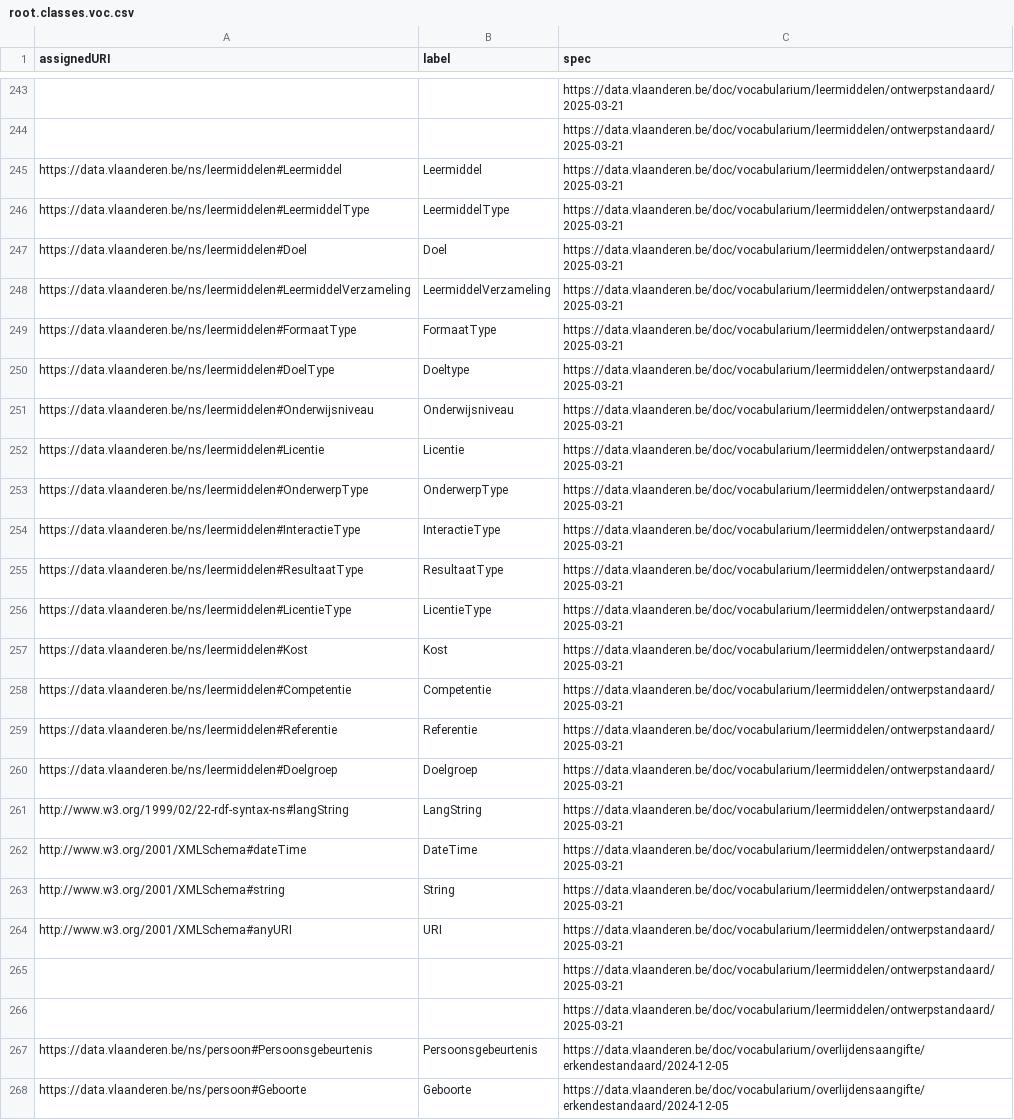
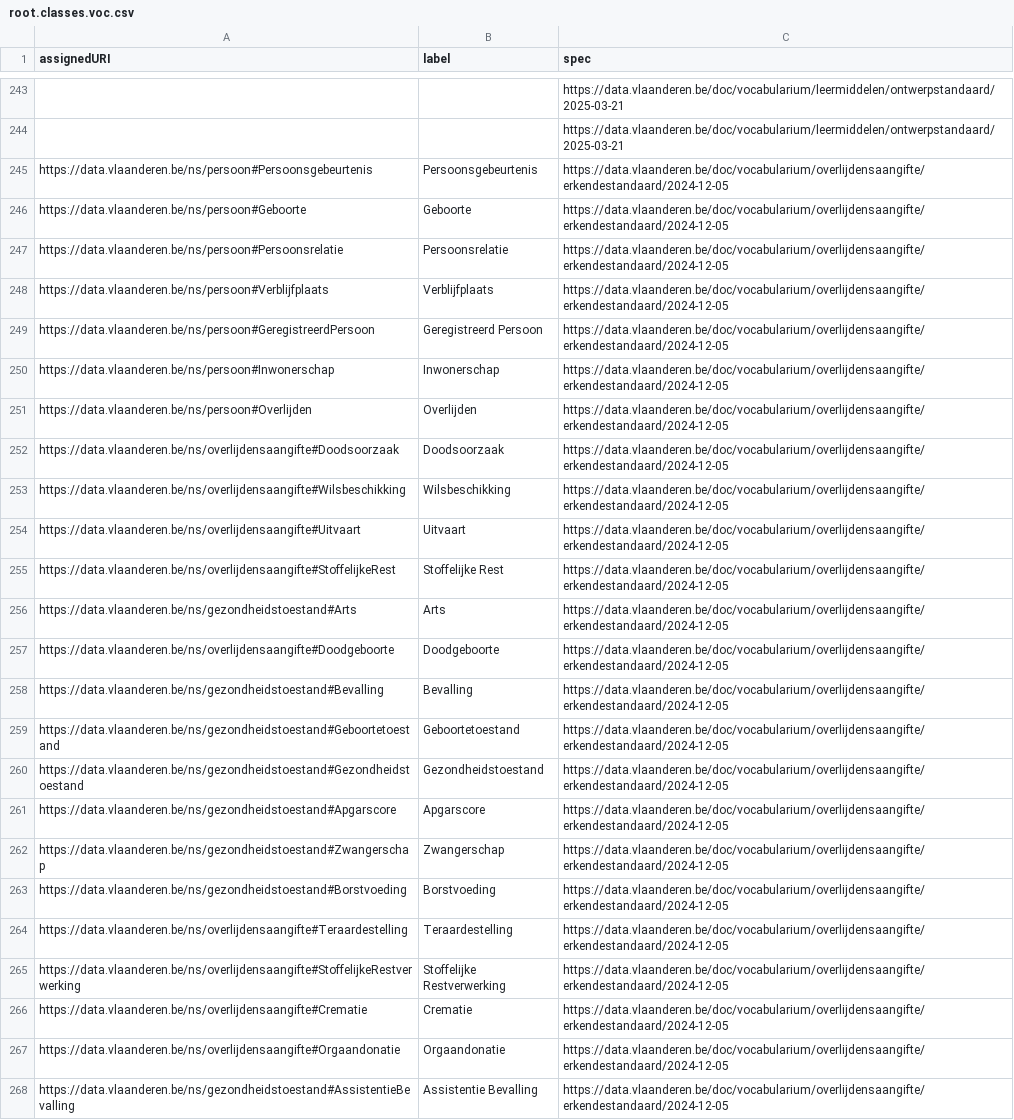
Before and after one commit to Informatievlaanderen/data.vlaanderen.be-statistics, a CSV file: root.classes.voc.csv, drawn as a sheet; only a part is shown, gaps mark what is left out; the shorter side is filled out with more unchanged rows; the diff names each change by its address in the sheet, - before the commit and + after, or states it on an @@ line.

```diff
--- a/root.classes.voc.csv
+++ b/root.classes.voc.csv
-row 245: https://data.vlaanderen.be/ns/leermiddelen#Leermiddel | Leermiddel | https://data.vlaanderen.be/doc/vocabularium/leermiddelen/ontwerpstandaard/2025-03-21
-row 246: https://data.vlaanderen.be/ns/leermiddelen#LeermiddelType | LeermiddelType | https://data.vlaanderen.be/doc/vocabularium/leermiddelen/ontwerpstandaard/2025-03-21
-row 247: https://data.vlaanderen.be/ns/leermiddelen#Doel | Doel | https://data.vlaanderen.be/doc/vocabularium/leermiddelen/ontwerpstandaard/2025-03-21
-row 248: https://data.vlaanderen.be/ns/leermiddelen#LeermiddelVerzameling | LeermiddelVerzameling | https://data.vlaanderen.be/doc/vocabularium/leermiddelen/ontwerpstandaard/2025-03-21
-row 249: https://data.vlaanderen.be/ns/leermiddelen#FormaatType | FormaatType | https://data.vlaanderen.be/doc/vocabularium/leermiddelen/ontwerpstandaard/2025-03-21
-row 250: https://data.vlaanderen.be/ns/leermiddelen#DoelType | Doeltype | https://data.vlaanderen.be/doc/vocabularium/leermiddelen/ontwerpstandaard/2025-03-21
-row 251: https://data.vlaanderen.be/ns/leermiddelen#Onderwijsniveau | Onderwijsniveau | https://data.vlaanderen.be/doc/vocabularium/leermiddelen/ontwerpstandaard/2025-03-21
-row 252: https://data.vlaanderen.be/ns/leermiddelen#Licentie | Licentie | https://data.vlaanderen.be/doc/vocabularium/leermiddelen/ontwerpstandaard/2025-03-21
-row 253: https://data.vlaanderen.be/ns/leermiddelen#OnderwerpType | OnderwerpType | https://data.vlaanderen.be/doc/vocabularium/leermiddelen/ontwerpstandaard/2025-03-21
-row 254: https://data.vlaanderen.be/ns/leermiddelen#InteractieType | InteractieType | https://data.vlaanderen.be/doc/vocabularium/leermiddelen/ontwerpstandaard/2025-03-21
-row 255: https://data.vlaanderen.be/ns/leermiddelen#ResultaatType | ResultaatType | https://data.vlaanderen.be/doc/vocabularium/leermiddelen/ontwerpstandaard/2025-03-21
-row 256: https://data.vlaanderen.be/ns/leermiddelen#LicentieType | LicentieType | https://data.vlaanderen.be/doc/vocabularium/leermiddelen/ontwerpstandaard/2025-03-21
-row 257: https://data.vlaanderen.be/ns/leermiddelen#Kost | Kost | https://data.vlaanderen.be/doc/vocabularium/leermiddelen/ontwerpstandaard/2025-03-21
-row 258: https://data.vlaanderen.be/ns/leermiddelen#Competentie | Competentie | https://data.vlaanderen.be/doc/vocabularium/leermiddelen/ontwerpstandaard/2025-03-21
-row 259: https://data.vlaanderen.be/ns/leermiddelen#Referentie | Referentie | https://data.vlaanderen.be/doc/vocabularium/leermiddelen/ontwerpstandaard/2025-03-21
-row 260: https://data.vlaanderen.be/ns/leermiddelen#Doelgroep | Doelgroep | https://data.vlaanderen.be/doc/vocabularium/leermiddelen/ontwerpstandaard/2025-03-21
-row 261: http://www.w3.org/1999/02/22-rdf-syntax-ns#langString | LangString | https://data.vlaanderen.be/doc/vocabularium/leermiddelen/ontwerpstandaard/2025-03-21
-row 262: http://www.w3.org/2001/XMLSchema#dateTime | DateTime | https://data.vlaanderen.be/doc/vocabularium/leermiddelen/ontwerpstandaard/2025-03-21
-row 263: http://www.w3.org/2001/XMLSchema#string | String | https://data.vlaanderen.be/doc/vocabularium/leermiddelen/ontwerpstandaard/2025-03-21
-row 264: http://www.w3.org/2001/XMLSchema#anyURI | URI | https://data.vlaanderen.be/doc/vocabularium/leermiddelen/ontwerpstandaard/2025-03-21
-row 265:  |  | https://data.vlaanderen.be/doc/vocabularium/leermiddelen/ontwerpstandaard/2025-03-21
-row 266:  |  | https://data.vlaanderen.be/doc/vocabularium/leermiddelen/ontwerpstandaard/2025-03-21
```
Also changed, not shown: root.classes.ap.csv, root.externalproperties.ap.csv, 25 other files.
